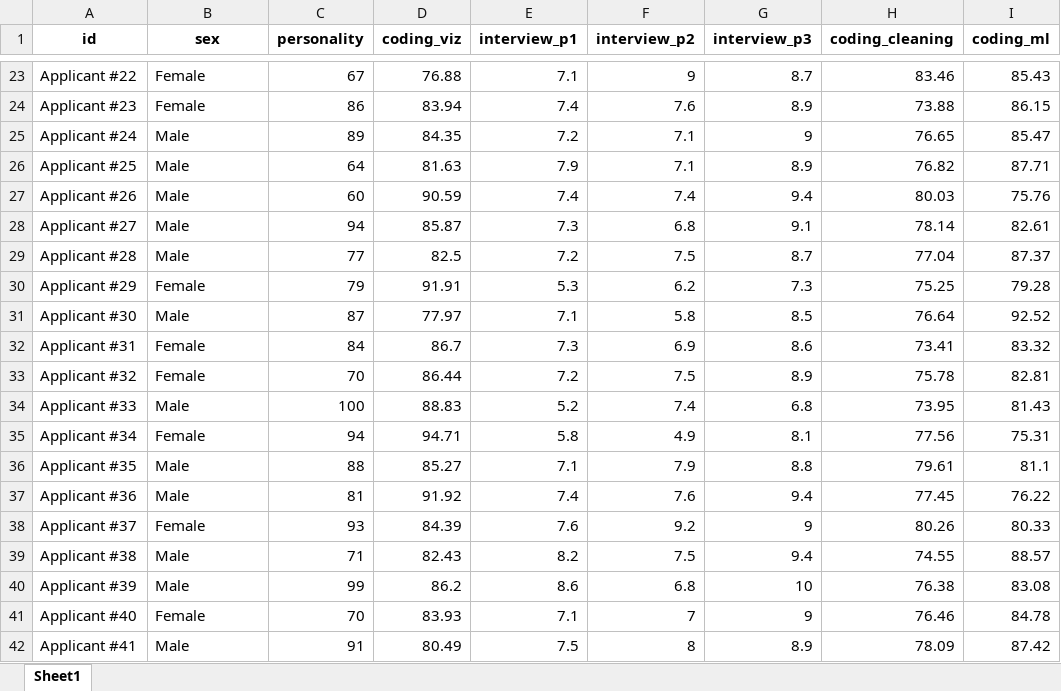
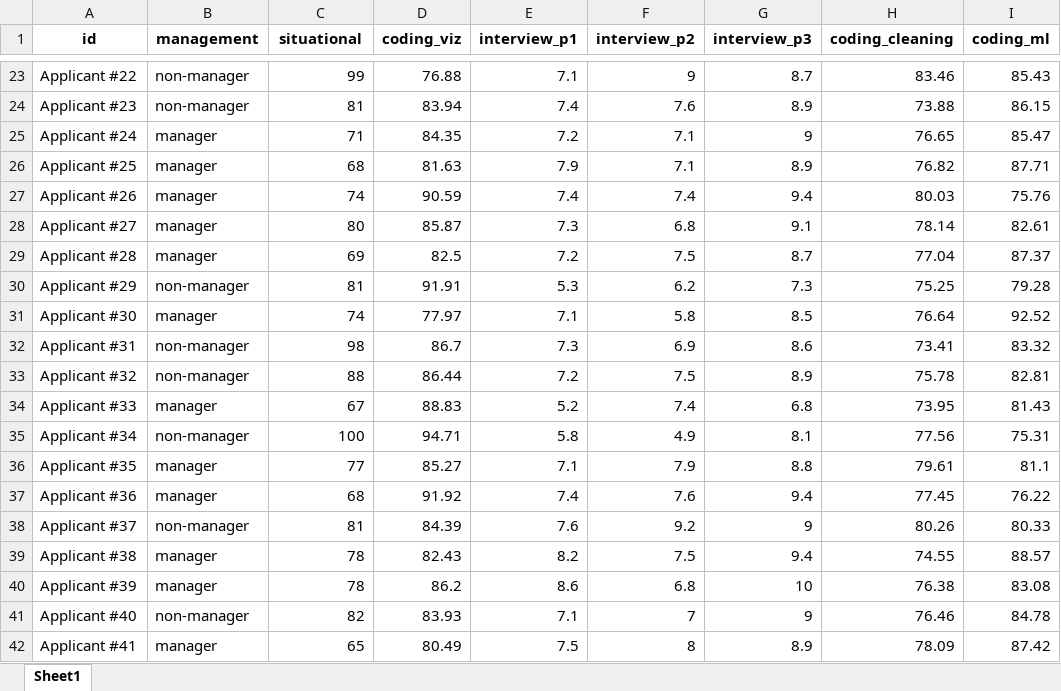
Before and after one commit to MartinaGiron/R-Portfolio, an Excel workbook: Employee-Selection/Employee Selection Scores.xlsx, sheet Sheet1, drawn as a sheet; only a part is shown, gaps mark what is left out; values as stored, in another font and other column widths than the file's, no borders; the diff covers the shown part only; the diff names each change by its address in the sheet, - before the commit and + after, or states it on an @@ line.

```diff
--- a/Employee-Selection/Employee Selection Scores.xlsx (sheet Sheet1)
+++ b/Employee-Selection/Employee Selection Scores.xlsx (sheet Sheet1)
-B1: sex
+B1: management
-C1: personality
+C1: situational
-B23:B24 (management): Female
+B23:B24 (management): non-manager
-C23 (situational): 67
+C23 (situational): 99
-C24 (situational): 86
+C24 (situational): 81
-B25:B29 (management): Male
+B25:B29 (management): manager
-C25 (situational): 89
+C25 (situational): 71
-C26 (situational): 64
+C26 (situational): 68
-C27 (situational): 60
+C27 (situational): 74
-C28 (situational): 94
+C28 (situational): 80
-C29 (situational): 77
+C29 (situational): 69
-B30 (management): Female
+B30 (management): non-manager
-C30 (situational): 79
+C30 (situational): 81
-B31 (management): Male
+B31 (management): manager
-C31 (situational): 87
+C31 (situational): 74
-B32:B33 (management): Female
+B32:B33 (management): non-manager
-C32 (situational): 84
+C32 (situational): 98
-C33 (situational): 70
+C33 (situational): 88
-B34 (management): Male
+B34 (management): manager
-C34 (situational): 100
+C34 (situational): 67
-B35 (management): Female
+B35 (management): non-manager
-C35 (situational): 94
+C35 (situational): 100
-B36:B37 (management): Male
+B36:B37 (management): manager
-C36 (situational): 88
+C36 (situational): 77
-C37 (situational): 81
+C37 (situational): 68
-B38 (management): Female
+B38 (management): non-manager
-C38 (situational): 93
+C38 (situational): 81
-B39:B40 (management): Male
+B39:B40 (management): manager
-C39 (situational): 71
+C39 (situational): 78
-C40 (situational): 99
+C40 (situational): 78
-B41 (management): Female
+B41 (management): non-manager
-C41 (situational): 70
+C41 (situational): 82
-B42 (management): Male
+B42 (management): manager
-C42 (situational): 91
+C42 (situational): 65
```
Also changed, not shown: 554 edited cells elsewhere in this sheet.
